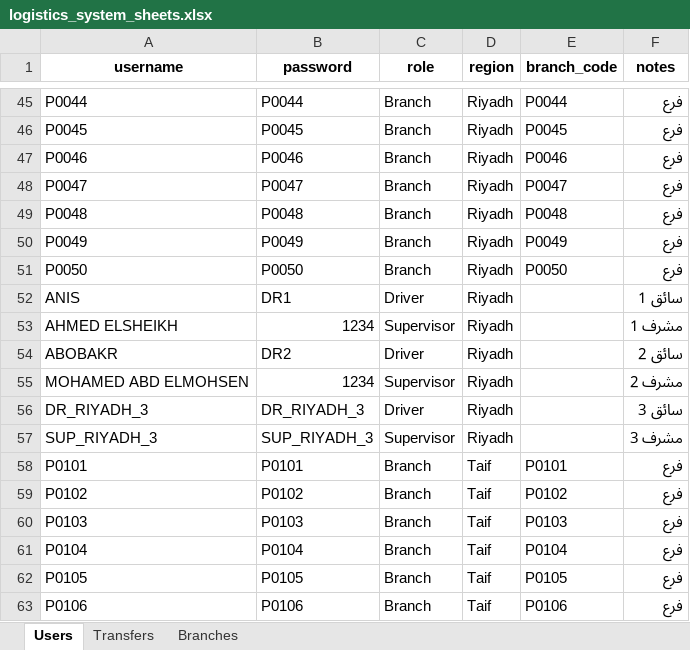
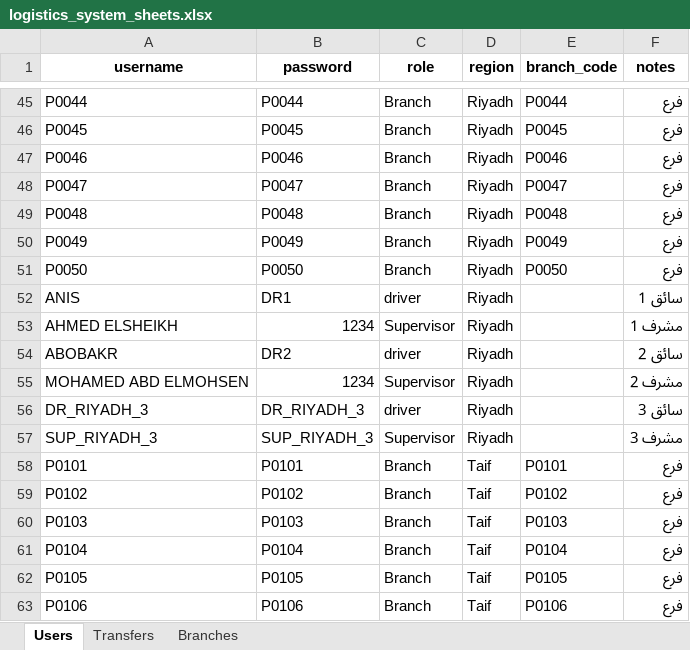
Before and after one commit to mohamedgamalanter/CIRCULA, an Excel workbook: logistics_system_sheets.xlsx, sheet Users, drawn as a sheet; only a part is shown, gaps mark what is left out; values as stored, in another font and other column widths than the file's, no borders; the diff names each change by its address in the sheet, - before the commit and + after, or states it on an @@ line.

Commit message:
🔥 Fix: Removed merge conflict leftovers

```diff
--- a/logistics_system_sheets.xlsx (sheet Users)
+++ b/logistics_system_sheets.xlsx (sheet Users)
-C52 (role): Driver
+C52 (role): driver
-C54 (role): Driver
+C54 (role): driver
-C56 (role): Driver
+C56 (role): driver
```
